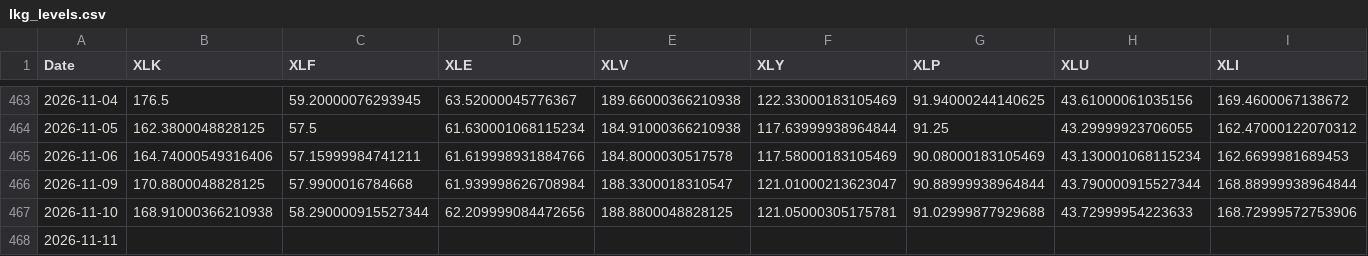
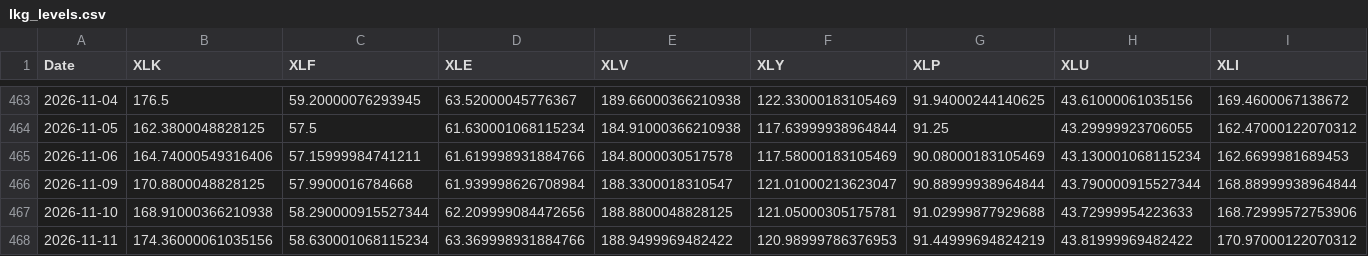
Before and after one commit to wjdrjs09076-ops/macro-research-system, a CSV file: macro_research/output/lkg_levels.csv, drawn as a sheet; only a part is shown, gaps mark what is left out; the diff covers the shown part only; the diff names each change by its address in the sheet, - before the commit and + after, or states it on an @@ line.

```diff
--- a/macro_research/output/lkg_levels.csv
+++ b/macro_research/output/lkg_levels.csv
-B468 (XLK): (empty)
+B468 (XLK): 174.36000061035156
-C468 (XLF): (empty)
+C468 (XLF): 58.630001068115234
-D468 (XLE): (empty)
+D468 (XLE): 63.369998931884766
-E468 (XLV): (empty)
+E468 (XLV): 188.9499969482422
-F468 (XLY): (empty)
+F468 (XLY): 120.98999786376953
-G468 (XLP): (empty)
+G468 (XLP): 91.44999694824219
-H468 (XLU): (empty)
+H468 (XLU): 43.81999969482422
-I468 (XLI): (empty)
+I468 (XLI): 170.97000122070312
```
Also changed, not shown: 4 edited cells elsewhere in this file, macro_research/output/partial_results.csv, macro_research/output/static_results.csv, 4 other files.
